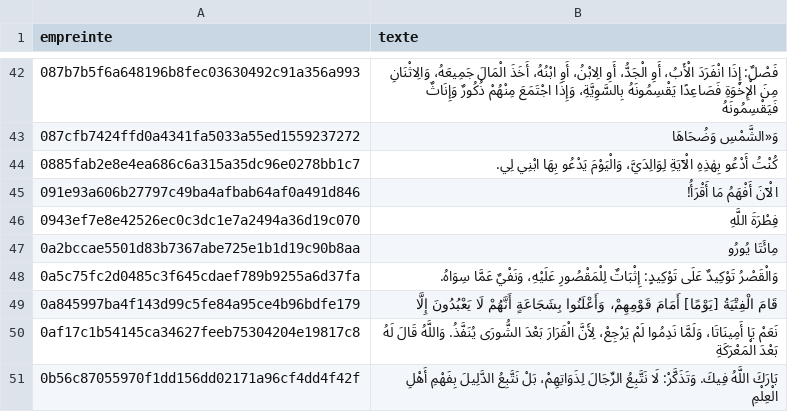
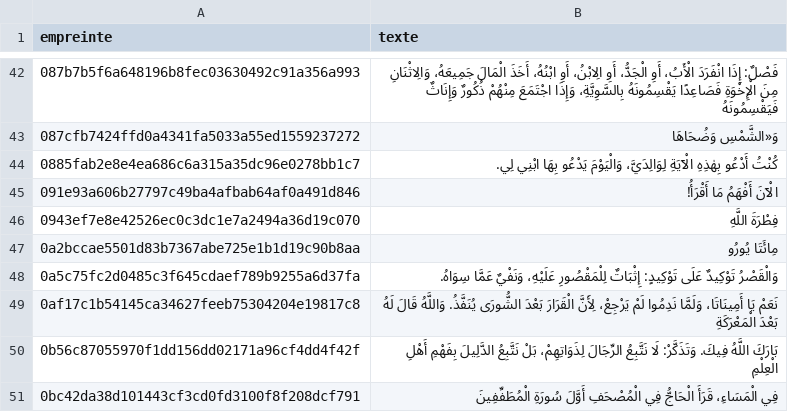
Before and after one commit to awform/awzid, a TSV file: packages/content/data/zero-muet/synthese-mixte.tsv, drawn as a sheet; only a part is shown, gaps mark what is left out; the shorter side is filled out with more unchanged rows; the diff names each change by its address in the sheet, - before the commit and + after, or states it on an @@ line.

```diff
--- a/packages/content/data/zero-muet/synthese-mixte.tsv
+++ b/packages/content/data/zero-muet/synthese-mixte.tsv
-row 49: 0a845997ba4f143d99c5fe84a95ce4b96bdfe179 | قَامَ الْفِتْيَةُ [يَوْمًا] أَمَامَ قَوْمِهِمْ، وَأَعْلَنُوا بِشَجَاعَةٍ أَنَّهُمْ لَا يَعْبُدُونَ إِلَّا
```
Also changed, not shown: packages/content/data/zero-muet/ayyub-complement.tsv, 12 other files.
